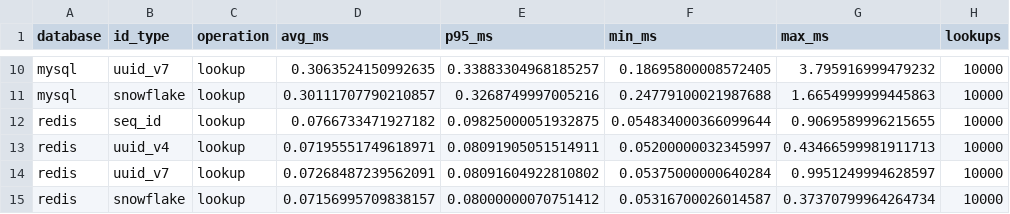
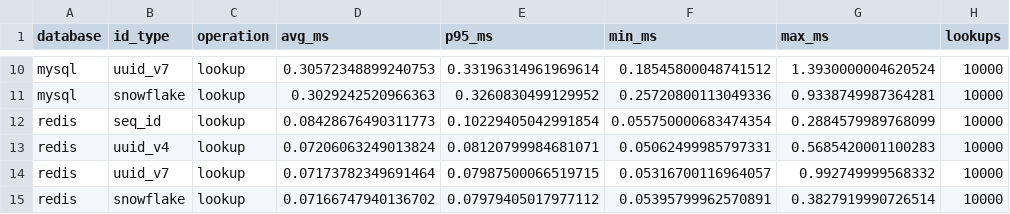
Before and after one commit to sugiyama404/practice_infra_arch, a CSV file: pg_uuid_benchmark/results.csv, drawn as a sheet; only a part is shown, gaps mark what is left out; the diff covers the shown part only; the diff names each change by its address in the sheet, - before the commit and + after, or states it on an @@ line.

```diff
--- a/pg_uuid_benchmark/results.csv
+++ b/pg_uuid_benchmark/results.csv
-D10 (avg_ms): 0.3063524150992635
+D10 (avg_ms): 0.30572348899240753
-E10 (p95_ms): 0.33883304968185257
+E10 (p95_ms): 0.33196314961969614
-F10 (min_ms): 0.18695800008572405
+F10 (min_ms): 0.18545800048741512
-G10 (max_ms): 3.795916999479232
+G10 (max_ms): 1.3930000004620524
-D11 (avg_ms): 0.30111707790210857
+D11 (avg_ms): 0.3029242520966363
-E11 (p95_ms): 0.3268749997005216
+E11 (p95_ms): 0.3260830499129952
-F11 (min_ms): 0.24779100021987688
+F11 (min_ms): 0.25720800113049336
-G11 (max_ms): 1.6654999999445863
+G11 (max_ms): 0.9338749987364281
-D12 (avg_ms): 0.0766733471927182
+D12 (avg_ms): 0.08428676490311773
-E12 (p95_ms): 0.09825000051932875
+E12 (p95_ms): 0.10229405042991854
-F12 (min_ms): 0.054834000366099644
+F12 (min_ms): 0.055750000683474354
-G12 (max_ms): 0.9069589996215655
+G12 (max_ms): 0.2884579989768099
-D13 (avg_ms): 0.07195551749618971
+D13 (avg_ms): 0.07206063249013824
-E13 (p95_ms): 0.08091905051514911
+E13 (p95_ms): 0.08120799984681071
-F13 (min_ms): 0.05200000032345997
+F13 (min_ms): 0.05062499985797331
-G13 (max_ms): 0.43466599981911713
+G13 (max_ms): 0.5685420001100283
-D14 (avg_ms): 0.07268487239562091
+D14 (avg_ms): 0.07173782349691464
-E14 (p95_ms): 0.08091604922810802
+E14 (p95_ms): 0.07987500066519715
-F14 (min_ms): 0.05375000000640284
+F14 (min_ms): 0.05316700116964057
-G14 (max_ms): 0.9951249994628597
+G14 (max_ms): 0.992749999568332
-D15 (avg_ms): 0.07156995709838157
+D15 (avg_ms): 0.07166747940136702
-E15 (p95_ms): 0.08000000070751412
+E15 (p95_ms): 0.07979405017977112
-F15 (min_ms): 0.05316700026014587
+F15 (min_ms): 0.05395799962570891
-G15 (max_ms): 0.37370799964264734
+G15 (max_ms): 0.3827919990726514
```
Also changed, not shown: 32 edited cells elsewhere in this file, 1 other file.
